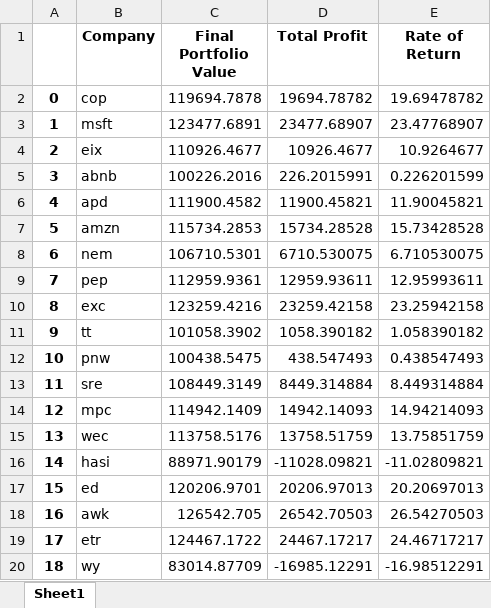
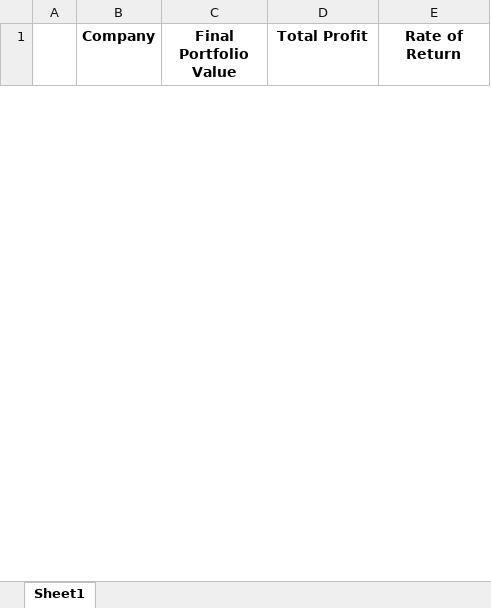
Before and after one commit to usagichan131/esg, an Excel workbook: decimalodd_res/macd.xlsx, sheet Sheet1, drawn as a sheet; only a part is shown; values as stored, in another font and other column widths than the file's, no borders; removed rows and columns are numbered as before the commit, all else as after; the diff covers the shown part only; the diff names each change by its address in the sheet, - before the commit and + after, or states it on an @@ line.

Commit message:
modified:   binning.ipynb 	modified:   decimalodd.ipynb 	modified:   decimalodd_res/bb.xlsx 	modified:   decimalodd_res/macd.xlsx 	modified:   decimalodd_res/obv.xlsx 	modified:   result_infer.ipynb 	modified:   winrate_result/bb.xlsx 	modified:   winrate_result/macd.xlsx 	modified:   winrate_result/obv.xlsx 	modified:   winrate_test.ipynb

```diff
--- a/decimalodd_res/macd.xlsx (sheet Sheet1)
+++ b/decimalodd_res/macd.xlsx (sheet Sheet1)
-row 2: 0 | cop | 119694.7878 | 19694.78782 | 19.69478782
-row 3: 1 | msft | 123477.6891 | 23477.68907 | 23.47768907
-row 4: 2 | eix | 110926.4677 | 10926.4677 | 10.9264677
-row 5: 3 | abnb | 100226.2016 | 226.2015991 | 0.226201599
-row 6: 4 | apd | 111900.4582 | 11900.45821 | 11.90045821
-row 7: 5 | amzn | 115734.2853 | 15734.28528 | 15.73428528
-row 8: 6 | nem | 106710.5301 | 6710.530075 | 6.710530075
-row 9: 7 | pep | 112959.9361 | 12959.93611 | 12.95993611
-row 10: 8 | exc | 123259.4216 | 23259.42158 | 23.25942158
-row 11: 9 | tt | 101058.3902 | 1058.390182 | 1.058390182
-row 12: 10 | pnw | 100438.5475 | 438.547493 | 0.438547493
-row 13: 11 | sre | 108449.3149 | 8449.314884 | 8.449314884
-row 14: 12 | mpc | 114942.1409 | 14942.14093 | 14.94214093
-row 15: 13 | wec | 113758.5176 | 13758.51759 | 13.75851759
-row 16: 14 | hasi | 88971.90179 | -11028.09821 | -11.02809821
-row 17: 15 | ed | 120206.9701 | 20206.97013 | 20.20697013
-row 18: 16 | awk | 126542.705 | 26542.70503 | 26.54270503
-row 19: 17 | etr | 124467.1722 | 24467.17217 | 24.46717217
-row 20: 18 | wy | 83014.87709 | -16985.12291 | -16.98512291
```
Also changed, not shown: 15 added rows and 125 removed rows elsewhere in this sheet, decimalodd_res/bb.xlsx, decimalodd_res/obv.xlsx, 7 other files.
